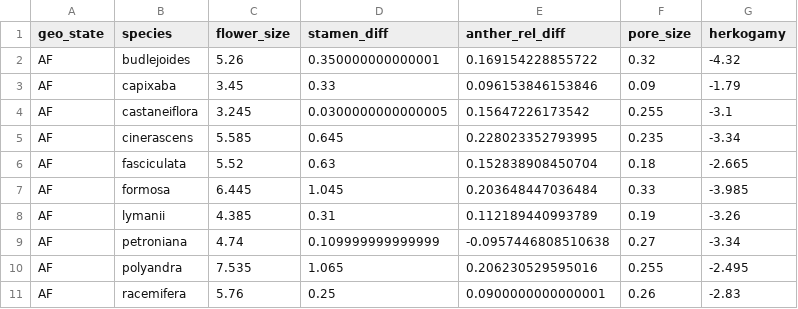
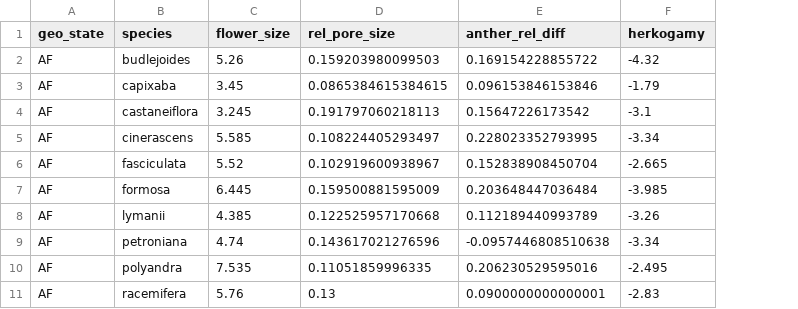
Before and after one commit to eknery/specialization_flower_AF, a CSV file: 1_flower_analyses/center_flower_df.csv, drawn as a sheet; only a part is shown; removed rows and columns are numbered as before the commit, all else as after; the diff names each change by its address in the sheet, - before the commit and + after, or states it on an @@ line.

```diff
--- a/1_flower_analyses/center_flower_df.csv
+++ b/1_flower_analyses/center_flower_df.csv
-column D (stamen_diff), rows 2-11: 0.350000000000001 | 0.33 | 0.0300000000000005 | 0.645 | 0.63 | 1.045 | 0.31 | 0.109999999999999 | 1.065 | 0.25
+column D (rel_pore_size), rows 2-11: 0.159203980099503 | 0.0865384615384615 | 0.191797060218113 | 0.108224405293497 | 0.102919600938967 | 0.159500881595009 | 0.122525957170668 | 0.143617021276596 | 0.11051859996335 | 0.13
-column F (pore_size), rows 2-11: 0.32 | 0.09 | 0.255 | 0.235 | 0.18 | 0.33 | 0.19 | 0.27 | 0.255 | 0.26
```
Also changed, not shown: 1_flower_analyses/summary_traits.csv, 38 other files.
